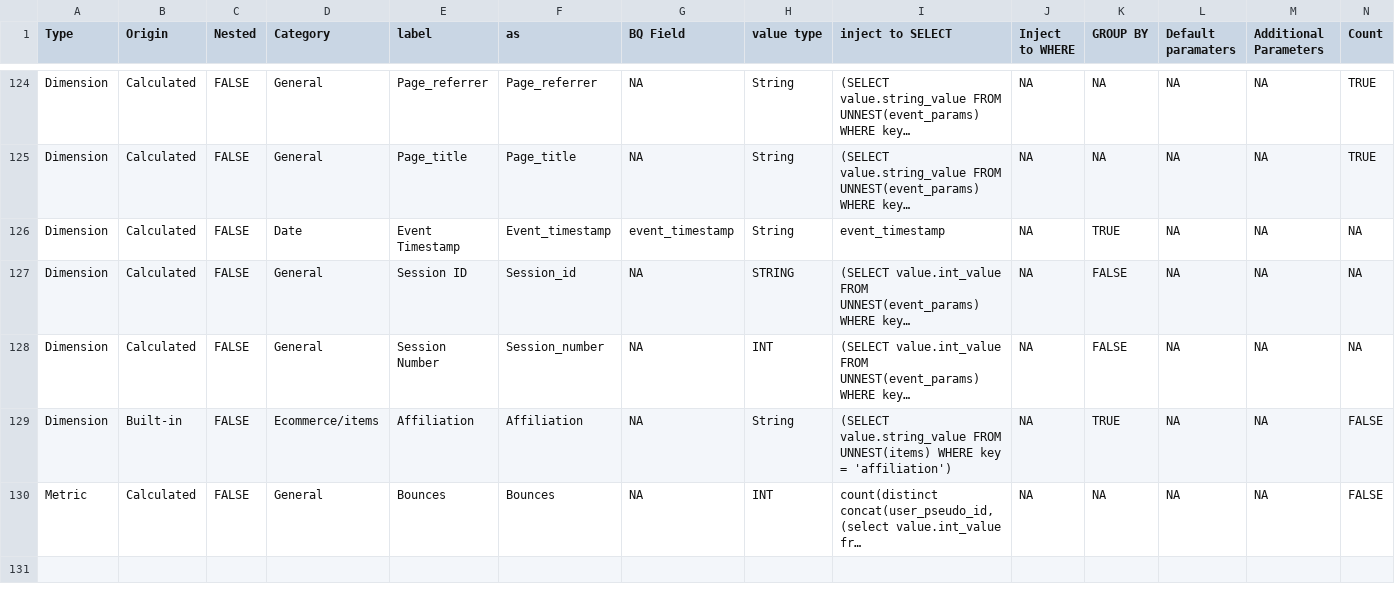
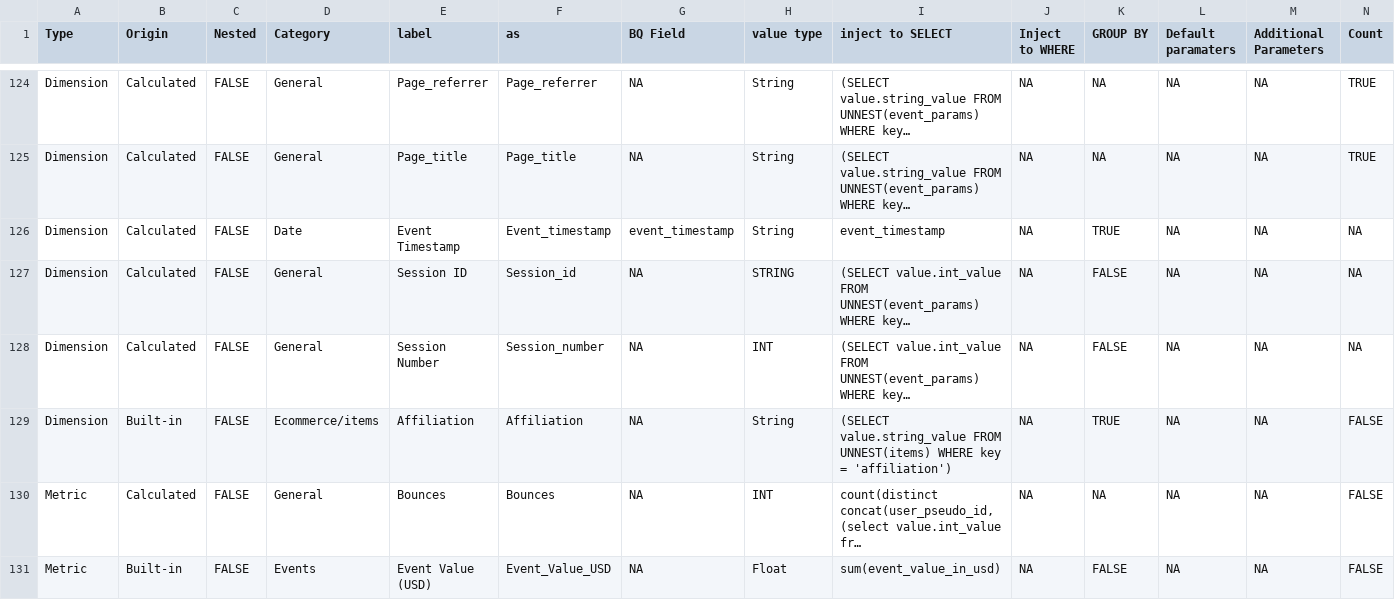
Before and after one commit to Trafikant/GA4BQ_P, a CSV file: GA4BQ_P.csv, drawn as a sheet; only a part is shown, gaps mark what is left out; long unchanged cells end in …; rows hold the shown columns only; the diff names each change by its address in the sheet, - before the commit and + after, or states it on an @@ line.

Commit message:
Update GA4BQ_P.csv

```diff
--- a/GA4BQ_P.csv
+++ b/GA4BQ_P.csv
+row 131: Metric | Built-in | FALSE | Events | Event Value (USD) | Event_Value_USD | NA | Float | sum(event_value_in_usd) | NA | FALSE | NA | NA | FALSE
```
